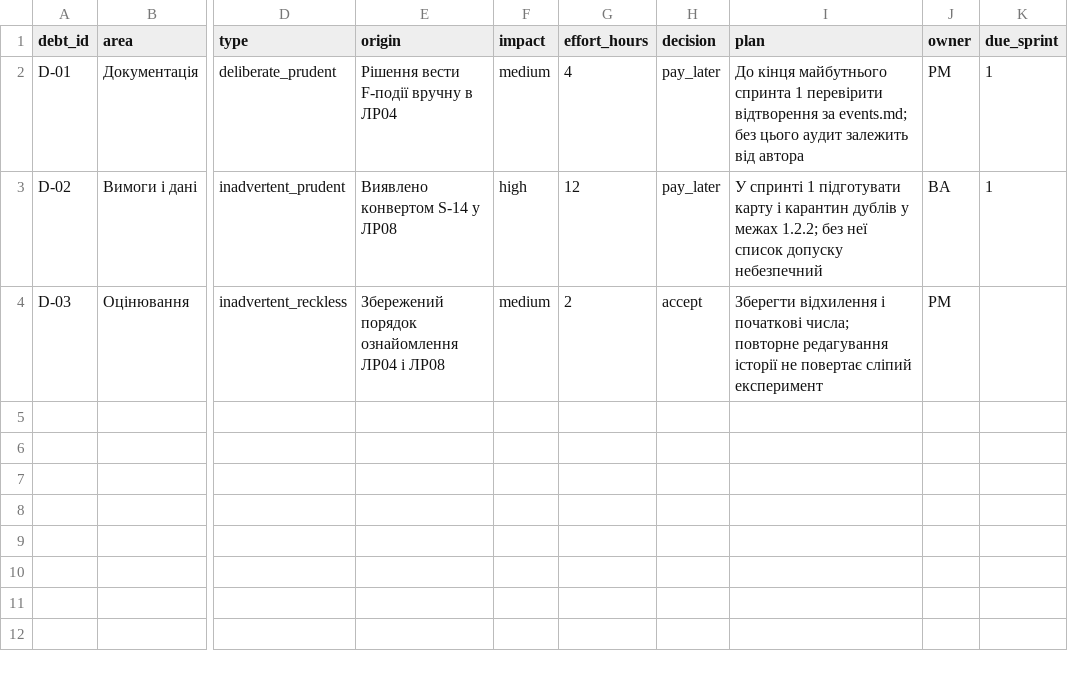
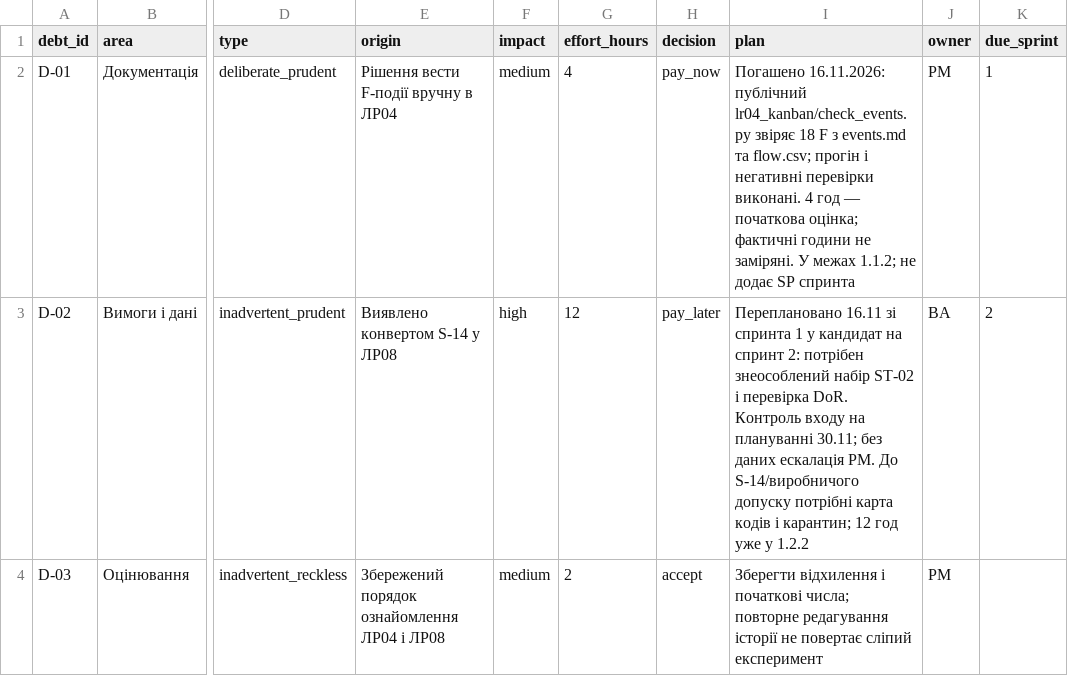
Before and after one commit to elementalka/pm-2026-kn41-basok, a CSV file: lr11_risks_quality/techdebt.csv, drawn as a sheet; only a part is shown, gaps mark what is left out; the diff names each change by its address in the sheet, - before the commit and + after, or states it on an @@ line.

Commit message:
fix(m5,m6): make flow audit reproducible and reconcile debt with the active sprint

```diff
--- a/lr11_risks_quality/techdebt.csv
+++ b/lr11_risks_quality/techdebt.csv
-H2 (decision): pay_later
+H2 (decision): pay_now
-I2 (plan): До кінця майбутнього спринта 1 перевірити відтворення за events.md; без цього аудит залежить від автора
+I2 (plan): Погашено 16.11.2026: публічний lr04_kanban/check_events.py звіряє 18 F з events.md та flow.csv; прогін і негативні перевірки виконані. 4 год — початкова оцінка; фактичні години не заміряні. У межах 1.1.2; не додає SP спринта
-I3 (plan): У спринті 1 підготувати карту і карантин дублів у межах 1.2.2; без неї список допуску небезпечний
+I3 (plan): Переплановано 16.11 зі спринта 1 у кандидат на спринт 2: потрібен знеособлений набір ST-02 і перевірка DoR. Контроль входу на плануванні 30.11; без даних ескалація PM. До S-14/виробничого допуску потрібні карта кодів і карантин; 12 год уже у 1.2.2
-K3 (due_sprint): 1
+K3 (due_sprint): 2
```
Also changed, not shown: 4 other files.
